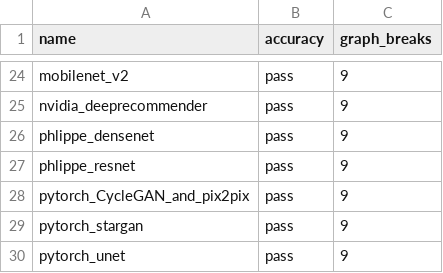
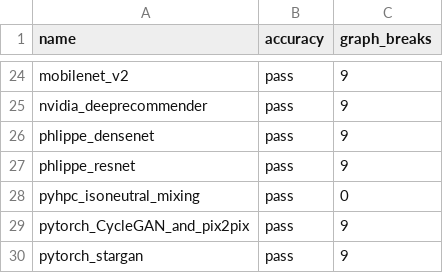
Before and after one commit to AaronWang04/pytorch, a CSV file: benchmarks/dynamo/ci_expected_accuracy/inductor_torchbench_training.csv, drawn as a sheet; only a part is shown, gaps mark what is left out; the shorter side is filled out with more unchanged rows; the diff names each change by its address in the sheet, - before the commit and + after, or states it on an @@ line.

```diff
--- a/benchmarks/dynamo/ci_expected_accuracy/inductor_torchbench_training.csv
+++ b/benchmarks/dynamo/ci_expected_accuracy/inductor_torchbench_training.csv
+row 28: pyhpc_isoneutral_mixing | pass | 0
```
Also changed, not shown: 1 other file.
